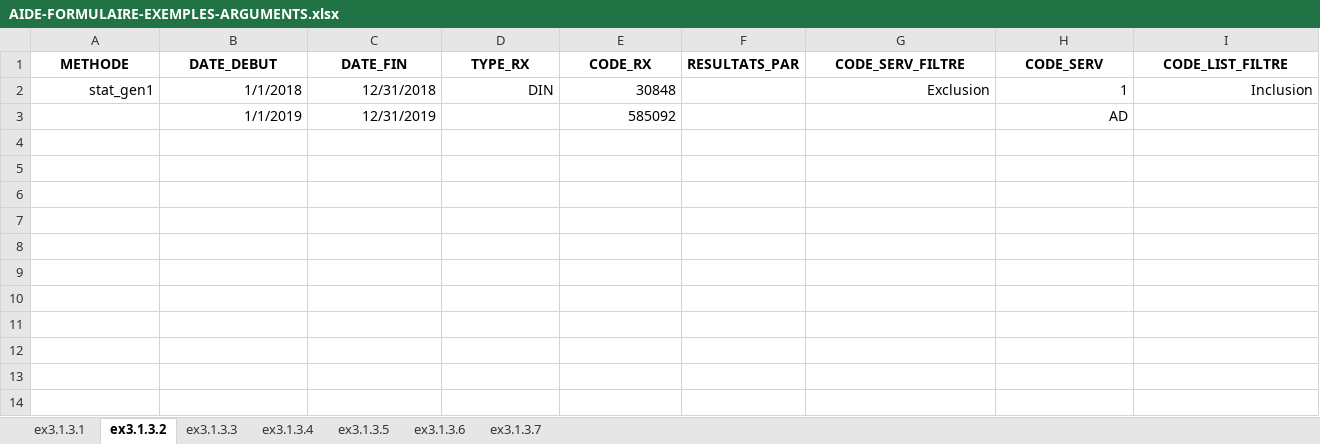
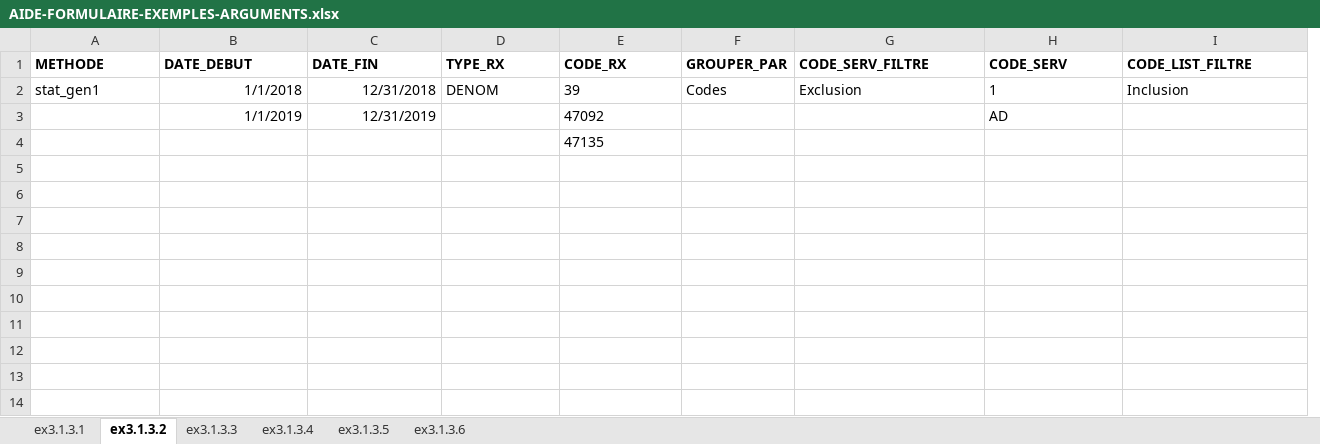
Before and after one commit to INESSS-QC/inesss1, an Excel workbook: Documentation/AIDE-FORMULAIRE-EXEMPLES-ARGUMENTS.xlsx, sheet ex3.1.3.2, drawn as a sheet; only a part is shown; values as stored, in another font and other column widths than the file's, no borders; removed rows and columns are numbered as before the commit, all else as after; rows hold the shown columns only; the diff covers the shown part only; the diff names each change by its address in the sheet, - before the commit and + after, or states it on an @@ line.

```diff
--- a/Documentation/AIDE-FORMULAIRE-EXEMPLES-ARGUMENTS.xlsx (sheet ex3.1.3.2)
+++ b/Documentation/AIDE-FORMULAIRE-EXEMPLES-ARGUMENTS.xlsx (sheet ex3.1.3.2)
-sheet tab: ex3.1.3.7
-column F (RESULTATS_PAR), empty
+column F (GROUPER_PAR), row 2: Codes
-A1:E1 alignment: center
+A1:E1 alignment: left
-G1:I1 alignment: center
+G1:I1 alignment: left
-A2 alignment: right
+A2 alignment: left
-D2 (TYPE_RX): DIN
+D2 (TYPE_RX): DENOM
-D2:E2 alignment: right
+D2:E2 alignment: left
-E2 (CODE_RX): 30848
+E2 (CODE_RX): 39
-G2:I2 alignment: right
+G2:I2 alignment: left
-E3 (CODE_RX): 585092
+E3 (CODE_RX): 47092
-E3 alignment: right
+E3 alignment: left
-H3 alignment: right
+H3 alignment: left
+row 4:  |  |  |  | 47135
+row 5: (empty)
+row 6: (empty)
+row 7: (empty)
+row 8: (empty)
+row 9: (empty)
+row 10: (empty)
+row 11: (empty)
+row 12: (empty)
+row 13: (empty)
+row 14: (empty)
```
Also changed, not shown: 2 added columns and cell formats elsewhere in this sheet, sheet ex3.1.3.3, sheet ex3.1.3.4, sheet ex3.1.3.6, sheet ex3.1.3.5, sheet ex3.1.3.1, hidden cells, Documentation/AIDE-FORMULAIRE-EXEMPLES-RÉSULTATS.xlsx, 37 other files.
